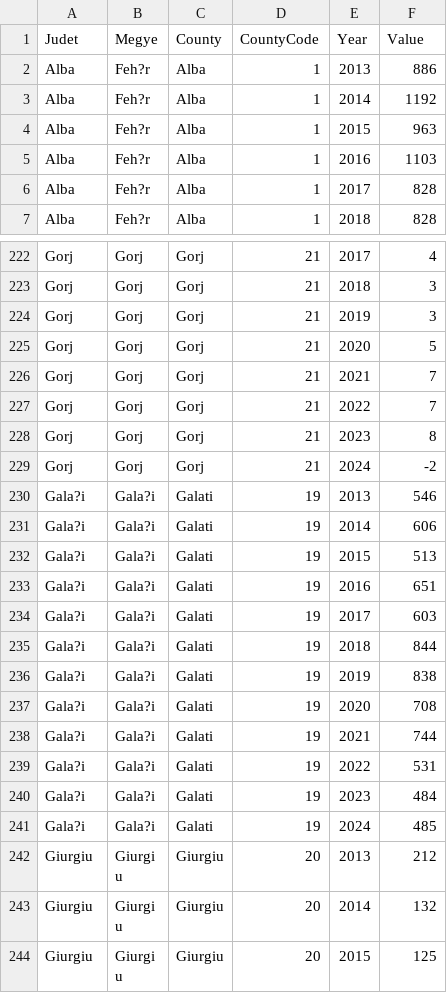
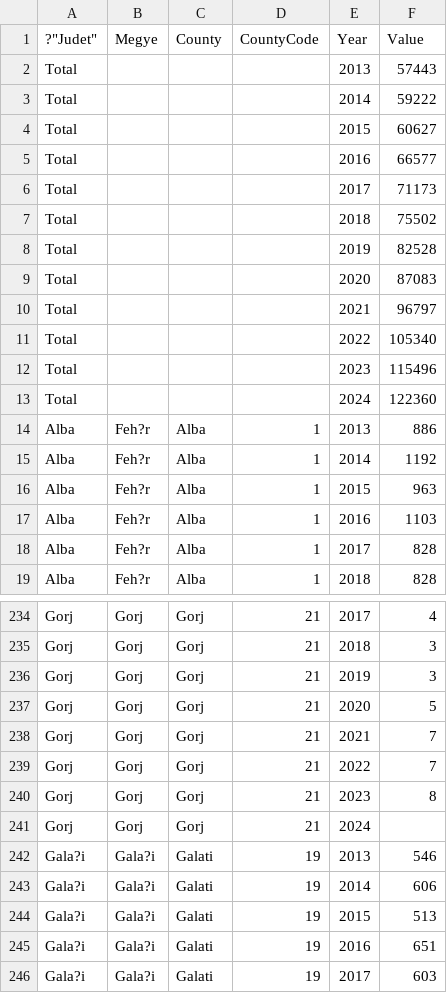
Before and after one commit to dvabel/RoEM-2.0, a CSV file: FDI_stock_Total_Counties.csv, drawn as a sheet; only a part is shown, gaps mark what is left out; the shorter side is filled out with more unchanged rows.

Commit message:
Add/Update FDI_stock_Total_Counties.csv

```diff
--- a/FDI_stock_Total_Counties.csv
+++ b/FDI_stock_Total_Counties.csv
@@ -1,2 +1,14 @@
-"Judet","Megye","County","CountyCode","Year","Value"
+?"Judet","Megye","County","CountyCode","Year","Value"
+"Total","","","","2013","57443"
+"Total","","","","2014","59222"
+"Total","","","","2015","60627"
+"Total","","","","2016","66577"
+"Total","","","","2017","71173"
+"Total","","","","2018","75502"
+"Total","","","","2019","82528"
+"Total","","","","2020","87083"
+"Total","","","","2021","96797"
+"Total","","","","2022","105340"
+"Total","","","","2023","115496"
+"Total","","","","2024","122360"
 "Alba","Feh?r","Alba","1","2013","886"
@@ -228,3 +240,3 @@
 "Gorj","Gorj","Gorj","21","2023","8"
-"Gorj","Gorj","Gorj","21","2024","-2"
+"Gorj","Gorj","Gorj","21","2024",""
 "Gala?i","Gala?i","Galati","19","2013","546"
```
